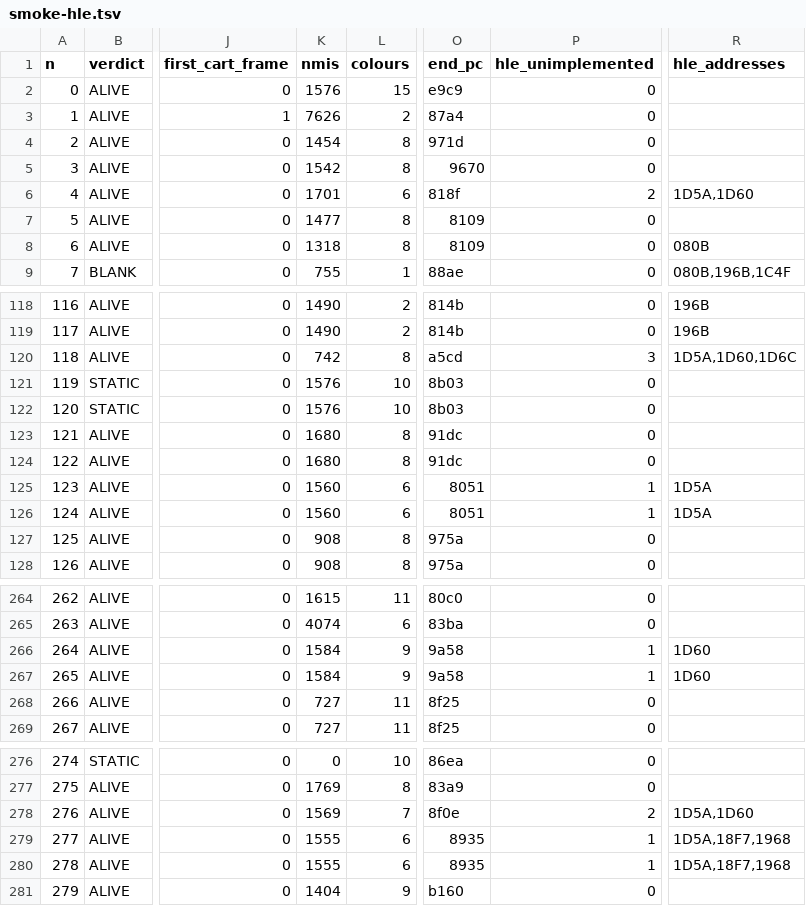
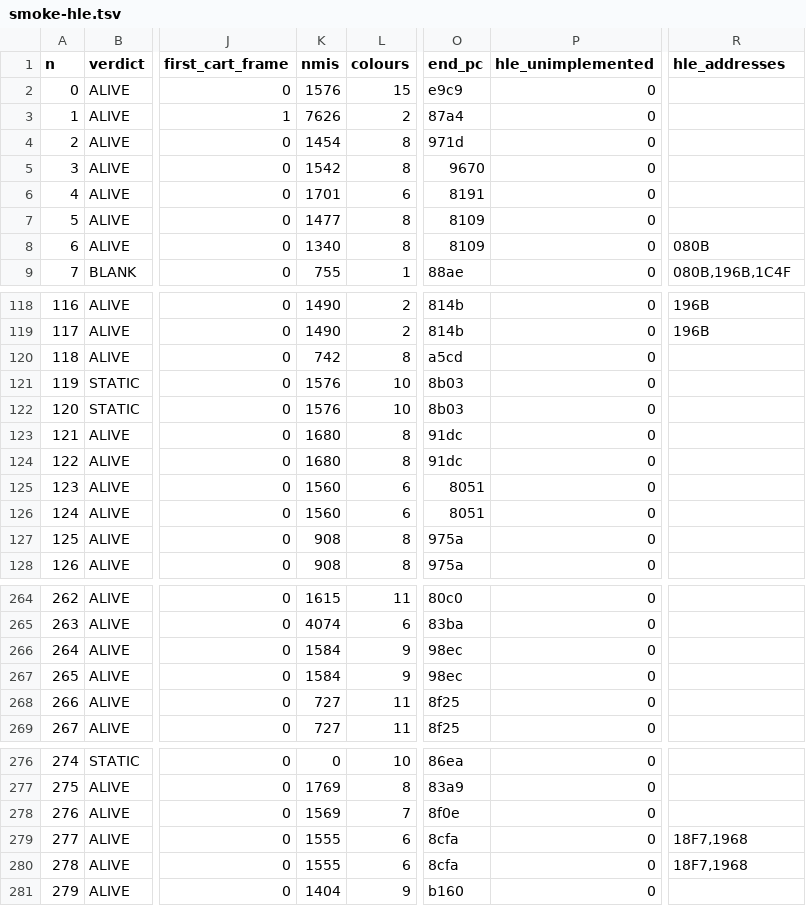
Before and after one commit to Prodigy75000/ColecoRust, a TSV file: ledger/smoke-hle.tsv, drawn as a sheet; only a part is shown, gaps mark what is left out; the diff covers the shown part only; the diff names each change by its address in the sheet, - before the commit and + after, or states it on an @@ line.

```diff
--- a/ledger/smoke-hle.tsv
+++ b/ledger/smoke-hle.tsv
-O6 (end_pc): 818f
+O6 (end_pc): 8191
-P6 (hle_unimplemented): 2
+P6 (hle_unimplemented): 0
-R6 (hle_addresses): 1D5A,1D60
+R6 (hle_addresses): (empty)
-K8 (nmis): 1318
+K8 (nmis): 1340
-P120 (hle_unimplemented): 3
+P120 (hle_unimplemented): 0
-R120 (hle_addresses): 1D5A,1D60,1D6C
+R120 (hle_addresses): (empty)
-P125:P126 (hle_unimplemented): 1
+P125:P126 (hle_unimplemented): 0
-R125:R126 (hle_addresses): 1D5A
+R125:R126 (hle_addresses): (empty)
-O266:O267 (end_pc): 9a58
+O266:O267 (end_pc): 98ec
-P266:P267 (hle_unimplemented): 1
+P266:P267 (hle_unimplemented): 0
-R266:R267 (hle_addresses): 1D60
+R266:R267 (hle_addresses): (empty)
-P278 (hle_unimplemented): 2
+P278 (hle_unimplemented): 0
-R278 (hle_addresses): 1D5A,1D60
+R278 (hle_addresses): (empty)
-O279:O280 (end_pc): 8935
+O279:O280 (end_pc): 8cfa
-P279:P280 (hle_unimplemented): 1
+P279:P280 (hle_unimplemented): 0
-R279:R280 (hle_addresses): 1D5A,18F7,1968
+R279:R280 (hle_addresses): 18F7,1968
```
Also changed, not shown: 106 edited cells elsewhere in this file, 5 other files.
